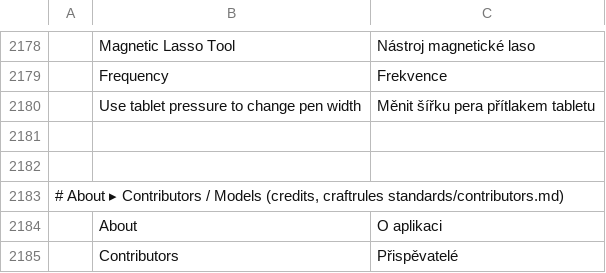
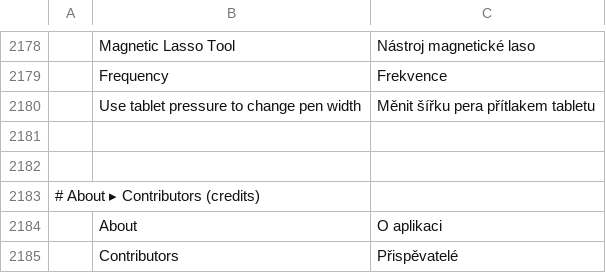
Before and after one commit to treeforjs/photocraft, a TSV file: crates/ui-egui/src/i18n/cs.tsv, drawn as a sheet; only a part is shown, gaps mark what is left out; the diff names each change by its address in the sheet, - before the commit and + after, or states it on an @@ line.

```diff
--- a/crates/ui-egui/src/i18n/cs.tsv
+++ b/crates/ui-egui/src/i18n/cs.tsv
-A2183: …▸ Contributors / Models (credits, craftrules standards/contributors.md)
+A2183: …▸ Contributors (credits)
```
Also changed, not shown: crates/ui-egui/src/i18n/de.tsv, crates/ui-egui/src/i18n/es.tsv, 25 other files.
